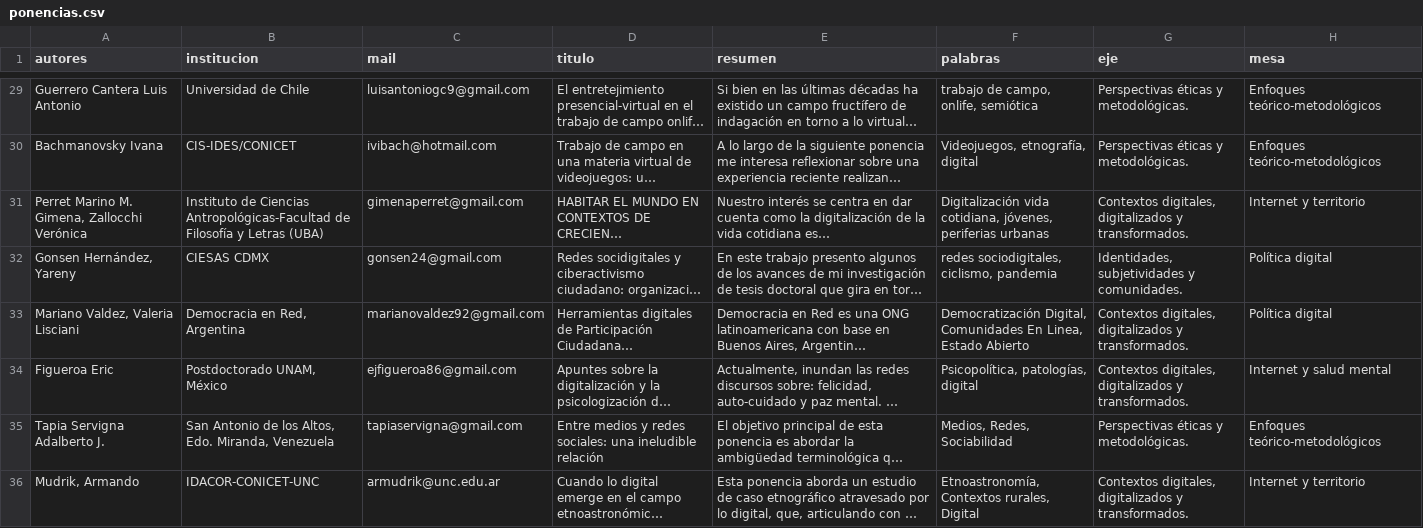
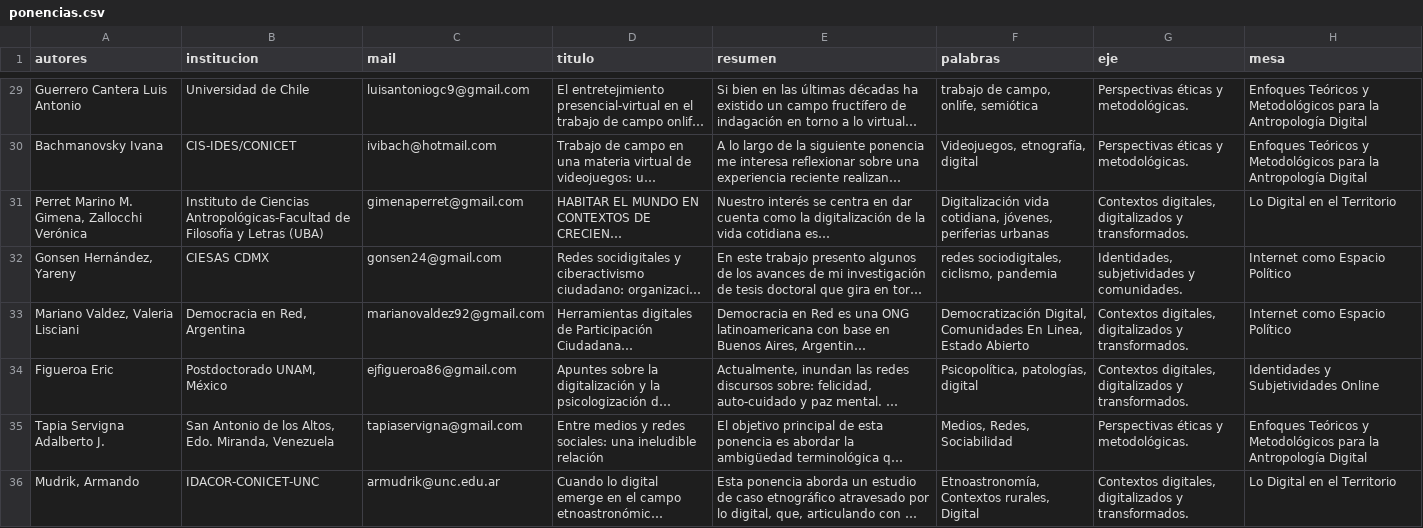
Before and after one commit to redlatdigital/agenda-interactiva-2023, a CSV file: src/ponencias.csv, drawn as a sheet; only a part is shown, gaps mark what is left out; long unchanged cells end in …; the diff covers the shown part only; the diff names each change by its address in the sheet, - before the commit and + after, or states it on an @@ line.

Commit message:
paso todo a mesas

```diff
--- a/src/ponencias.csv
+++ b/src/ponencias.csv
-H29:H30 (mesa): Enfoques teórico-metodológicos
+H29:H30 (mesa): Enfoques Teóricos y Metodológicos para la Antropología Digital
-H31 (mesa): Internet y territorio
+H31 (mesa): Lo Digital en el Territorio
-H32:H33 (mesa): Política digital
+H32:H33 (mesa): Internet como Espacio Político
-H34 (mesa): Internet y salud mental
+H34 (mesa): Identidades y Subjetividades Online
-H35 (mesa): Enfoques teórico-metodológicos
+H35 (mesa): Enfoques Teóricos y Metodológicos para la Antropología Digital
-H36 (mesa): Internet y territorio
+H36 (mesa): Lo Digital en el Territorio
```
Also changed, not shown: 27 edited cells elsewhere in this file, 8 other files.
